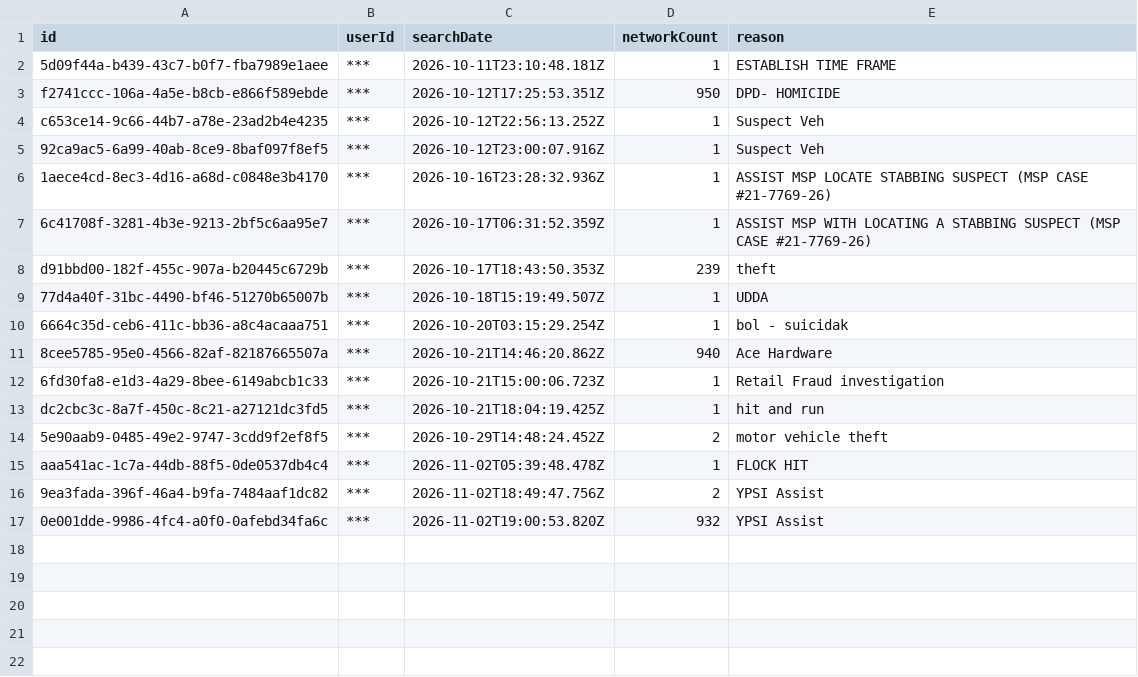
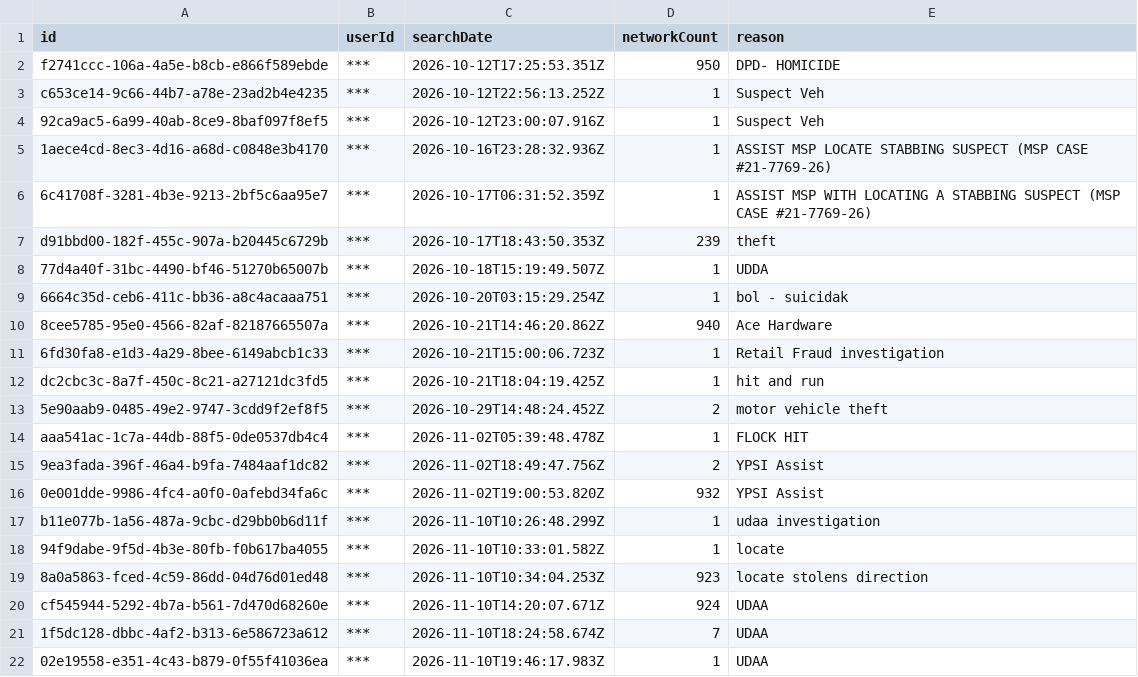
Before and after one commit to Cantica-Systems/mi-flock-transparency, a CSV file: wayne/raw/sumpter-twp-pd/audit.csv, drawn as a sheet; removed rows and columns are numbered as before the commit, all else as after; the diff names each change by its address in the sheet, - before the commit and + after, or states it on an @@ line.

```diff
--- a/wayne/raw/sumpter-twp-pd/audit.csv
+++ b/wayne/raw/sumpter-twp-pd/audit.csv
-row 2: 5d09f44a-b439-43c7-b0f7-fba7989e1aee | *** | 2026-10-11T23:10:48.181Z | 1 | ESTABLISH TIME FRAME
+row 17: b11e077b-1a56-487a-9cbc-d29bb0b6d11f | *** | 2026-11-10T10:26:48.299Z | 1 | udaa investigation
+row 18: 94f9dabe-9f5d-4b3e-80fb-f0b617ba4055 | *** | 2026-11-10T10:33:01.582Z | 1 | locate
+row 19: 8a0a5863-fced-4c59-86dd-04d76d01ed48 | *** | 2026-11-10T10:34:04.253Z | 923 | locate stolens direction
+row 20: cf545944-5292-4b7a-b561-7d470d68260e | *** | 2026-11-10T14:20:07.671Z | 924 | UDAA
+row 21: 1f5dc128-dbbc-4af2-b313-6e586723a612 | *** | 2026-11-10T18:24:58.674Z | 7 | UDAA
+row 22: 02e19558-e351-4c43-b879-0f55f41036ea | *** | 2026-11-10T19:46:17.983Z | 1 | UDAA
```
Also changed, not shown: wayne/data/sumpter-twp-pd/2026-11.csv, wayne/data/sumpter-twp-pd/stats.csv, 10 other files.
